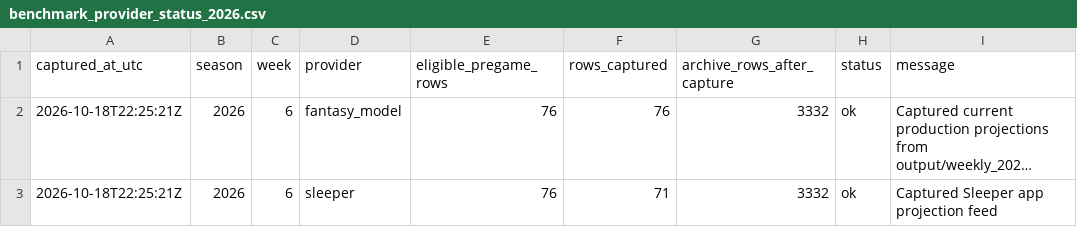
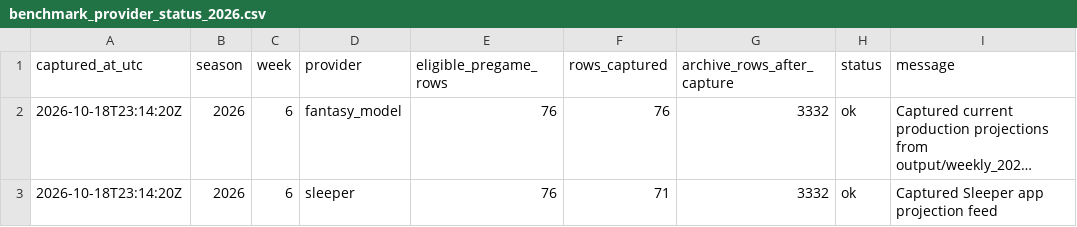
Before and after one commit to dpwrz/powers-newlon, a CSV file: output/benchmark_provider_status_2026.csv, drawn as a sheet; long unchanged cells end in …; the diff names each change by its address in the sheet, - before the commit and + after, or states it on an @@ line.

```diff
--- a/output/benchmark_provider_status_2026.csv
+++ b/output/benchmark_provider_status_2026.csv
-A2:A3 (captured_at_utc): 2026-10-18T22:25:21Z
+A2:A3 (captured_at_utc): 2026-10-18T23:14:20Z
```
Also changed, not shown: output/benchmark_pregame_archive_2026.csv, output/benchmark_snapshot_manifest_2026.csv.
